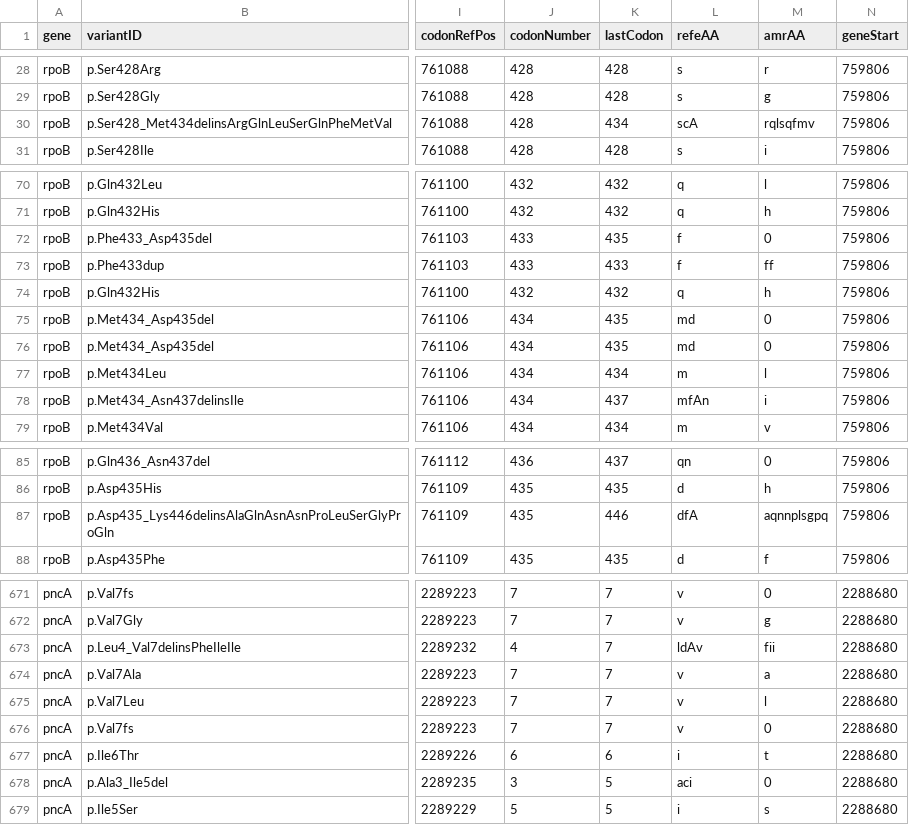
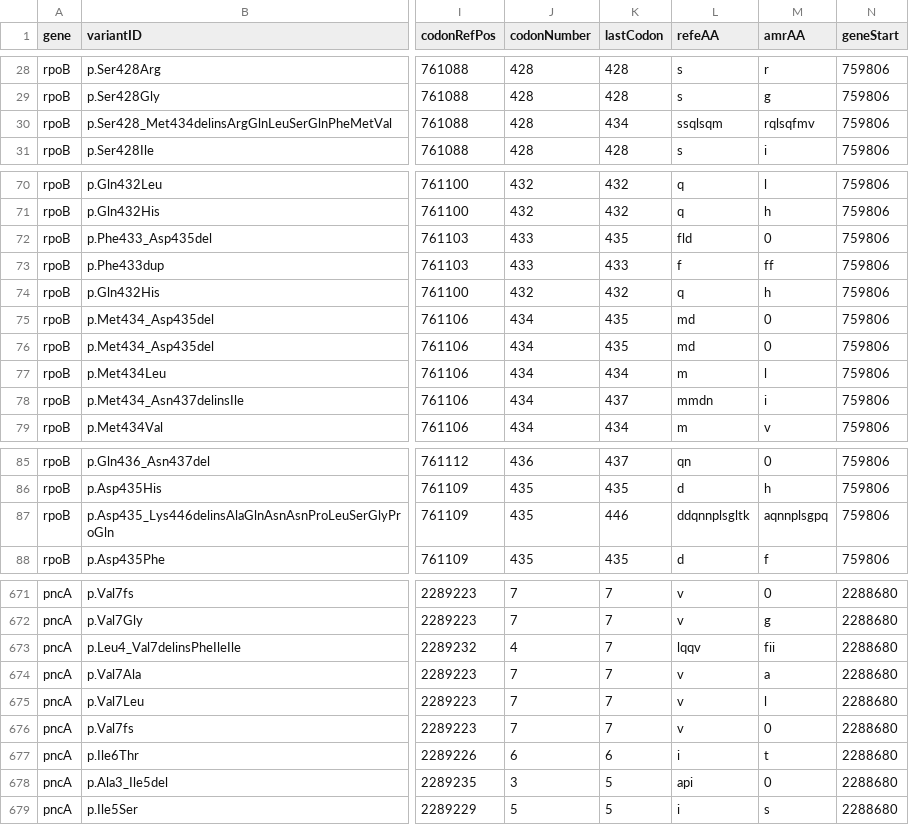
Before and after one commit to jeremyButtler/who2023-TB-catalog-as-tsv, a TSV file: who-tb-2021-catalog-tbAmr-format.tsv, drawn as a sheet; only a part is shown, gaps mark what is left out; the diff covers the shown part only; the diff names each change by its address in the sheet, - before the commit and + after, or states it on an @@ line.

```diff
--- a/who-tb-2021-catalog-tbAmr-format.tsv
+++ b/who-tb-2021-catalog-tbAmr-format.tsv
-L30 (refeAA): scA
+L30 (refeAA): ssqlsqm
-L72 (refeAA): f
+L72 (refeAA): fld
-L78 (refeAA): mfAn
+L78 (refeAA): mmdn
-L87 (refeAA): dfA
+L87 (refeAA): ddqnnplsgltk
-L673 (refeAA): ldAv
+L673 (refeAA): lqqv
-L678 (refeAA): aci
+L678 (refeAA): api
```
Also changed, not shown: 44 edited cells elsewhere in this file, 10 other files.
